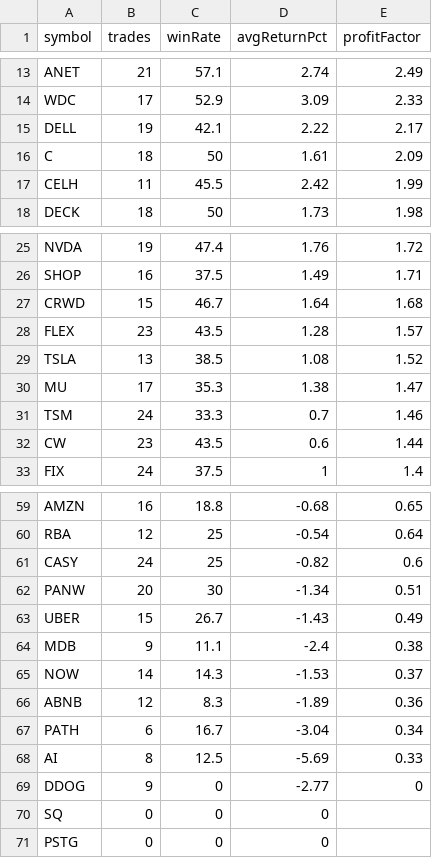
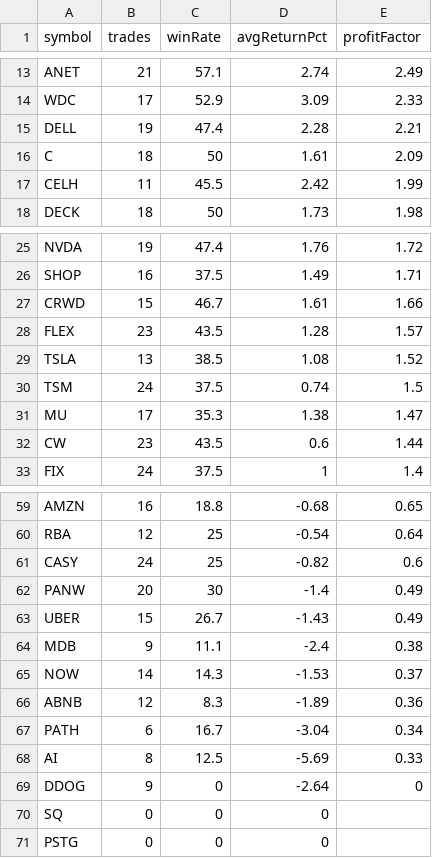
Before and after one commit to narendra0467/Trading-System, a CSV file: reports/latest_backtest.csv, drawn as a sheet; only a part is shown, gaps mark what is left out.

```diff
--- a/reports/latest_backtest.csv
+++ b/reports/latest_backtest.csv
@@ -14,3 +14,3 @@ ANET,21,57.1,2.74,2.49
 WDC,17,52.9,3.09,2.33
-DELL,19,42.1,2.22,2.17
+DELL,19,47.4,2.28,2.21
 C,18,50,1.61,2.09
@@ -26,7 +26,7 @@ NVDA,19,47.4,1.76,1.72
 SHOP,16,37.5,1.49,1.71
-CRWD,15,46.7,1.64,1.68
+CRWD,15,46.7,1.61,1.66
 FLEX,23,43.5,1.28,1.57
 TSLA,13,38.5,1.08,1.52
+TSM,24,37.5,0.74,1.5
 MU,17,35.3,1.38,1.47
-TSM,24,33.3,0.7,1.46
 CW,23,43.5,0.6,1.44
@@ -61,3 +61,3 @@ RBA,12,25,-0.54,0.64
 CASY,24,25,-0.82,0.6
-PANW,20,30,-1.34,0.51
+PANW,20,30,-1.4,0.49
 UBER,15,26.7,-1.43,0.49
@@ -68,3 +68,3 @@ PATH,6,16.7,-3.04,0.34
 AI,8,12.5,-5.69,0.33
-DDOG,9,0,-2.77,0
+DDOG,9,0,-2.64,0
 SQ,0,0,0,
```
Also changed, not shown: reports/hidden_multibagger_discovery_scanner.csv, reports/latest_high_risk_scan.csv, 19 other files.
